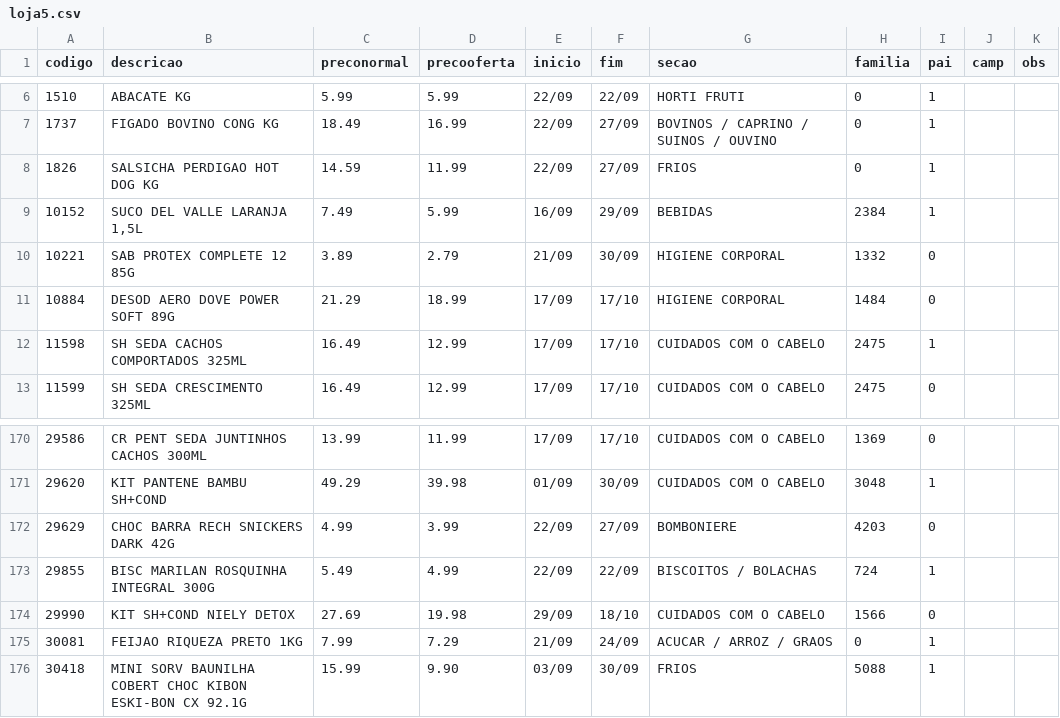
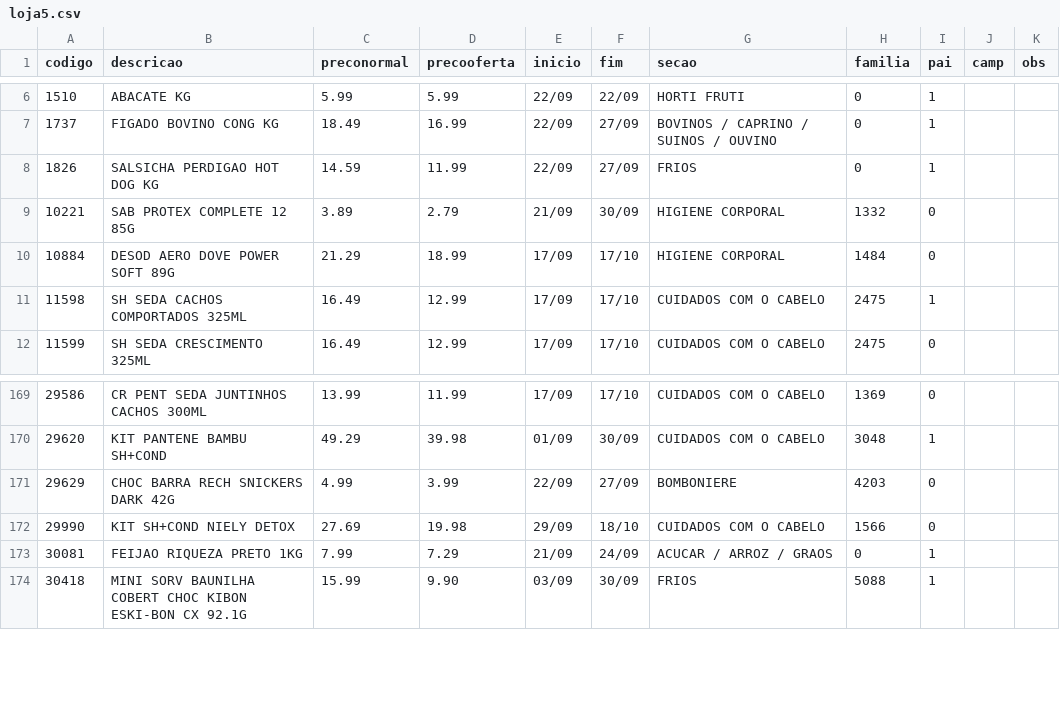
Before and after one commit to luciano504/placas, a CSV file: data/loja5.csv, drawn as a sheet; only a part is shown, gaps mark what is left out; the diff names each change by its address in the sheet, - before the commit and + after, or states it on an @@ line.

```diff
--- a/data/loja5.csv
+++ b/data/loja5.csv
-row 9: 10152 | SUCO DEL VALLE LARANJA 1,5L | 7.49 | 5.99 | 16/09 | 29/09 | BEBIDAS | 2384 | 1
-row 173: 29855 | BISC MARILAN ROSQUINHA INTEGRAL 300G | 5.49 | 4.99 | 22/09 | 22/09 | BISCOITOS / BOLACHAS | 724 | 1
```
Also changed, not shown: data/loja2.csv, data/loja8.csv, 1 other file.
